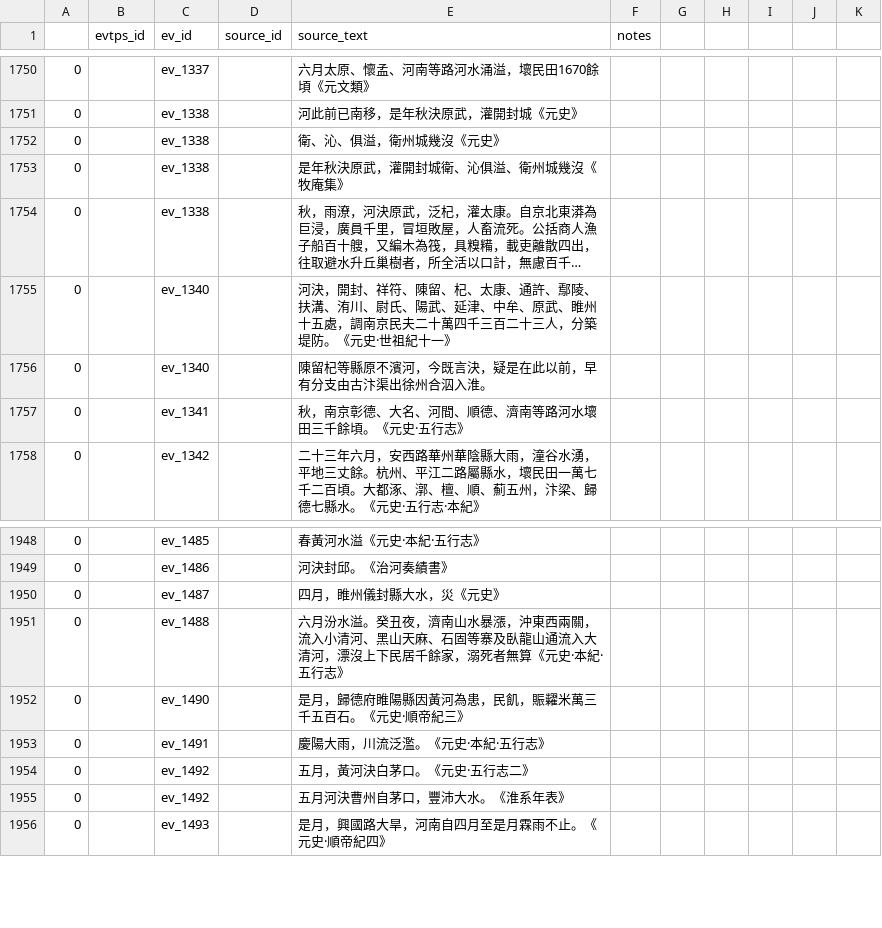
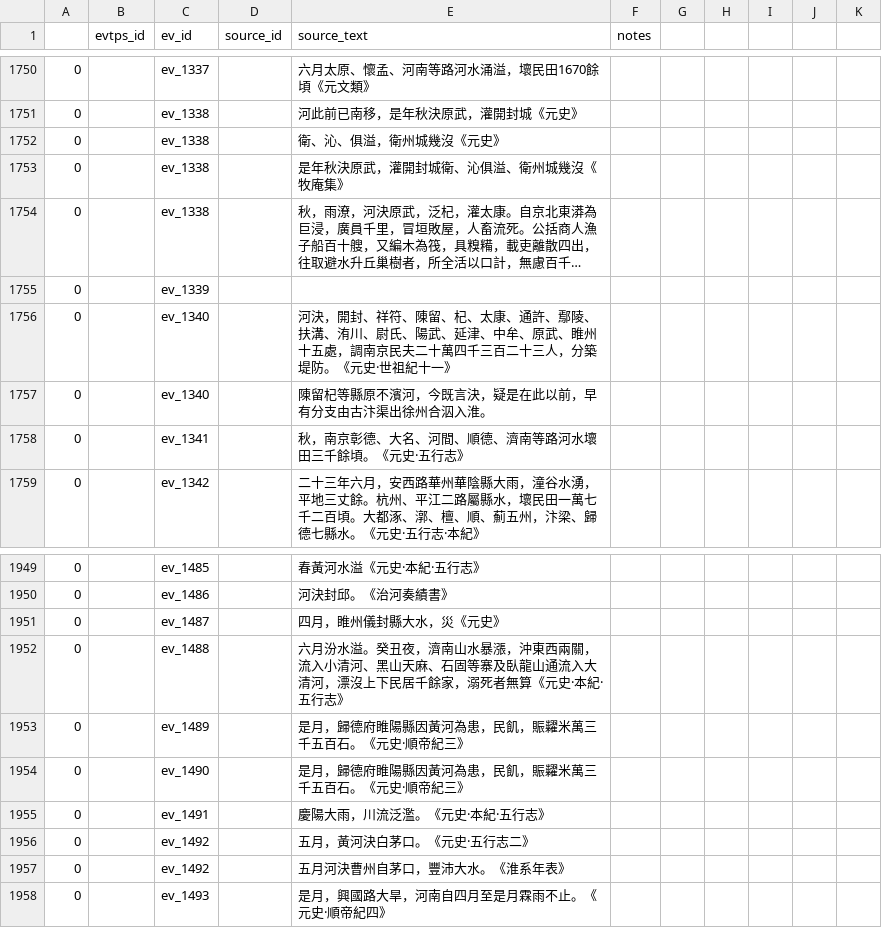
Before and after one commit to YellowRiverDatabase/geodata, a CSV file: relational-datadata/yrdb_events_to_sources.csv, drawn as a sheet; only a part is shown, gaps mark what is left out; long unchanged cells end in …; the diff names each change by its address in the sheet, - before the commit and + after, or states it on an @@ line.

Commit message:
Update yrdb_events_to_sources.csv
1339 missing source texts; add 1489 which is duplicate with 1490

```diff
--- a/relational-datadata/yrdb_events_to_sources.csv
+++ b/relational-datadata/yrdb_events_to_sources.csv
+row 1755: 0 |  | ev_1339
+row 1953: 0 |  | ev_1489 |  | 是月，歸德府睢陽縣因黃河為患，民飢，賑糶米萬三千五百石。《元史·順帝紀三》
```
